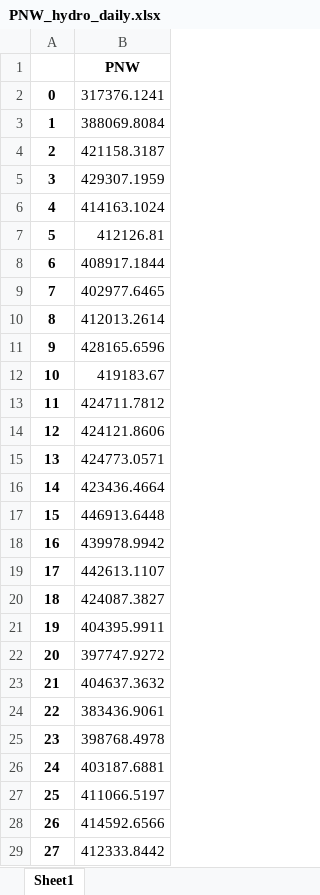
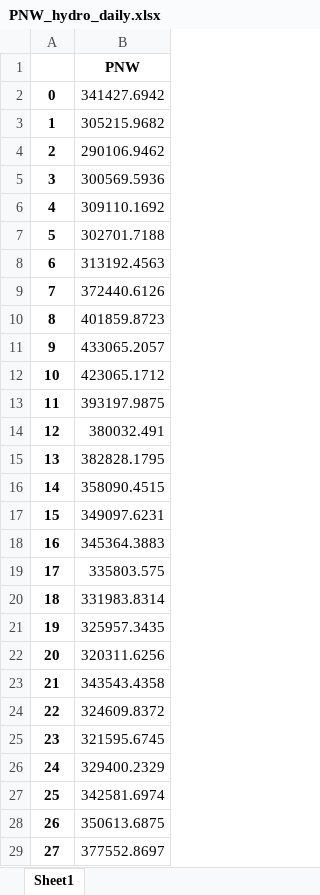
Before and after one commit to jawessel/CAPOW_jaw, an Excel workbook: Stochastic_engine/PNW_hydro/PNW_hydro_daily.xlsx, sheet Sheet1, drawn as a sheet; only a part is shown; values as stored, in another font and other column widths than the file's, no borders; the diff covers the shown part only; the diff names each change by its address in the sheet, - before the commit and + after, or states it on an @@ line.

```diff
--- a/Stochastic_engine/PNW_hydro/PNW_hydro_daily.xlsx (sheet Sheet1)
+++ b/Stochastic_engine/PNW_hydro/PNW_hydro_daily.xlsx (sheet Sheet1)
-B2: 317376.1241
+B2: 341427.6942
-B3: 388069.8084
+B3: 305215.9682
-B4: 421158.3187
+B4: 290106.9462
-B5: 429307.1959
+B5: 300569.5936
-B6: 414163.1024
+B6: 309110.1692
-B7: 412126.81
+B7: 302701.7188
-B8: 408917.1844
+B8: 313192.4563
-B9: 402977.6465
+B9: 372440.6126
-B10: 412013.2614
+B10: 401859.8723
-B11: 428165.6596
+B11: 433065.2057
-B12: 419183.67
+B12: 423065.1712
-B13: 424711.7812
+B13: 393197.9875
-B14: 424121.8606
+B14: 380032.491
-B15: 424773.0571
+B15: 382828.1795
-B16: 423436.4664
+B16: 358090.4515
-B17: 446913.6448
+B17: 349097.6231
-B18: 439978.9942
+B18: 345364.3883
-B19: 442613.1107
+B19: 335803.575
-B20: 424087.3827
+B20: 331983.8314
-B21: 404395.9911
+B21: 325957.3435
-B22: 397747.9272
+B22: 320311.6256
-B23: 404637.3632
+B23: 343543.4358
-B24: 383436.9061
+B24: 324609.8372
-B25: 398768.4978
+B25: 321595.6745
-B26: 403187.6881
+B26: 329400.2329
-B27: 411066.5197
+B27: 342581.6974
-B28: 414592.6566
+B28: 350613.6875
-B29: 412333.8442
+B29: 377552.8697
```
Also changed, not shown: 702 edited cells elsewhere in this sheet, Stochastic_engine/PGE_output.xlsx, Stochastic_engine/SCE_output.xlsx, 52 other files.
